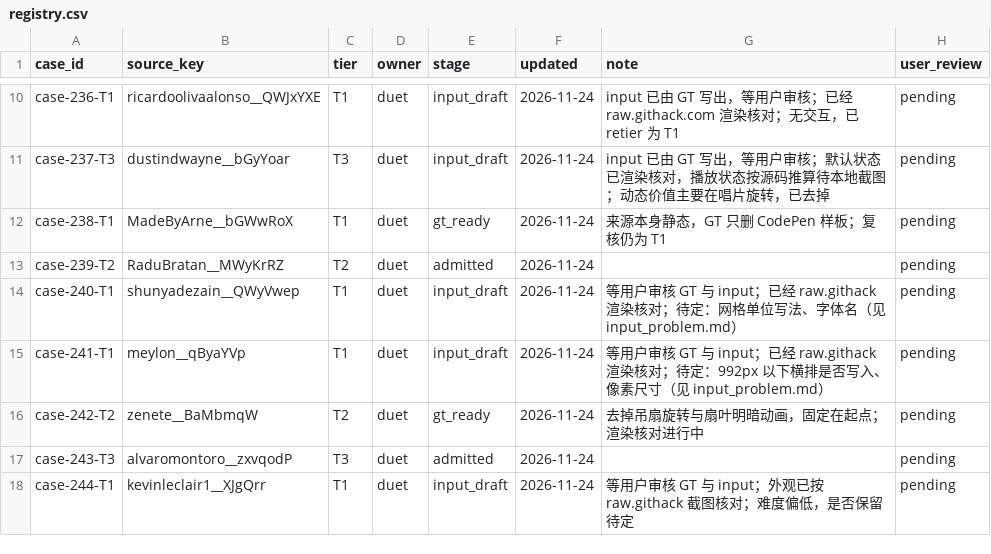
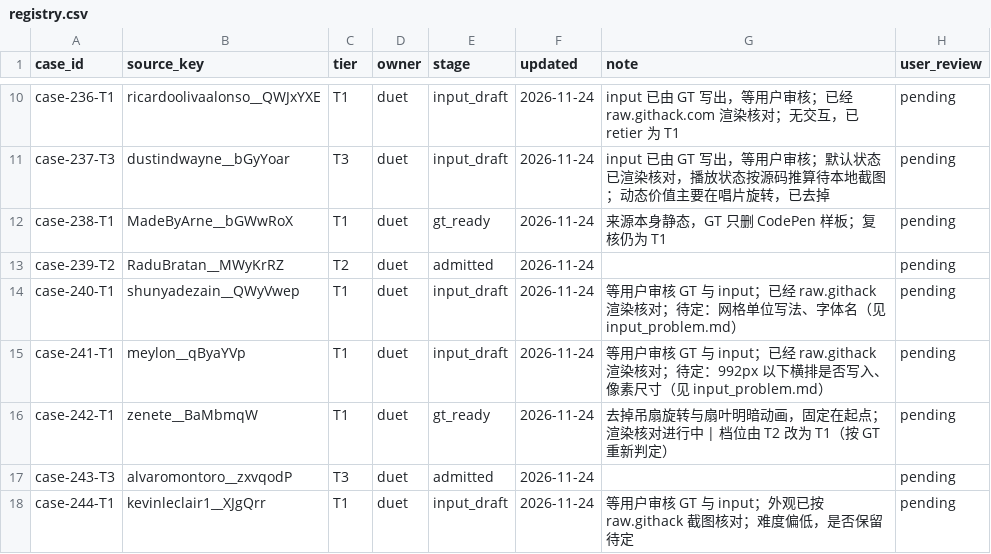
Before and after one commit to David-112233/case-collection, a CSV file: cases/registry.csv, drawn as a sheet; only a part is shown, gaps mark what is left out.

```diff
--- a/cases/registry.csv
+++ b/cases/registry.csv
@@ -15,3 +15,3 @@ case-240-T1,shunyadezain__QWyVwep,T1,duet,input_draft,2026-11-24,等用户审核
 case-241-T1,meylon__qByaYVp,T1,duet,input_draft,2026-11-24,等用户审核 GT 与 input；已经 raw.githack 渲染核对；待定：992px 以下横排是否写入、像素尺寸（见 input_problem.md）,pending
-case-242-T2,zenete__BaMbmqW,T2,duet,gt_ready,2026-11-24,去掉吊扇旋转与扇叶明暗动画，固定在起点；渲染核对进行中,pending
+case-242-T1,zenete__BaMbmqW,T1,duet,gt_ready,2026-11-24,去掉吊扇旋转与扇叶明暗动画，固定在起点；渲染核对进行中 | 档位由 T2 改为 T1（按 GT 重新判定）,pending
 case-243-T3,alvaromontoro__zxvqodP,T3,duet,admitted,2026-11-24,,pending
```
Also changed, not shown: 9 other files.
